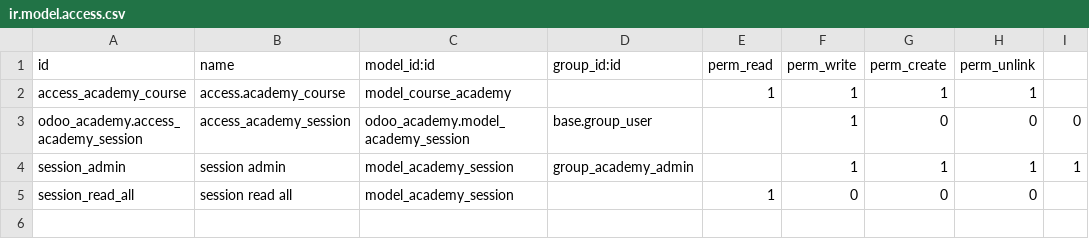
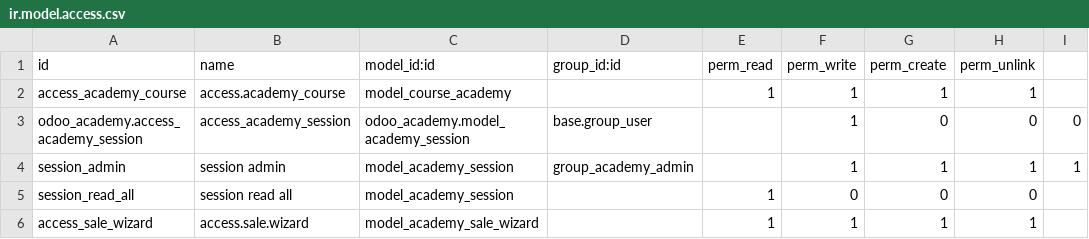
Before and after one commit to pgu-odoo/onboarding-india-15.0, a CSV file: odoo_academy/security/ir.model.access.csv, drawn as a sheet.

Commit message:
wizard

```diff
--- a/odoo_academy/security/ir.model.access.csv
+++ b/odoo_academy/security/ir.model.access.csv
@@ -5 +5,2 @@ session_admin,session admin,model_academy_session,group_academy_admin,,1,1,1,1
 session_read_all,session read all,model_academy_session,,1,0,0,0
+access_sale_wizard,access.sale.wizard,model_academy_sale_wizard,,1,1,1,1
```
Also changed, not shown: 10 other files.
